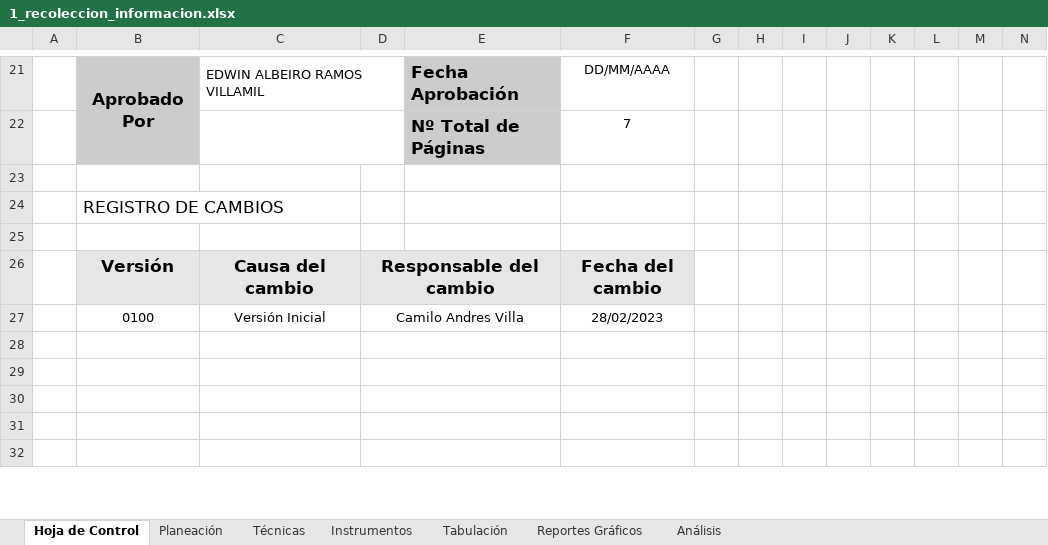
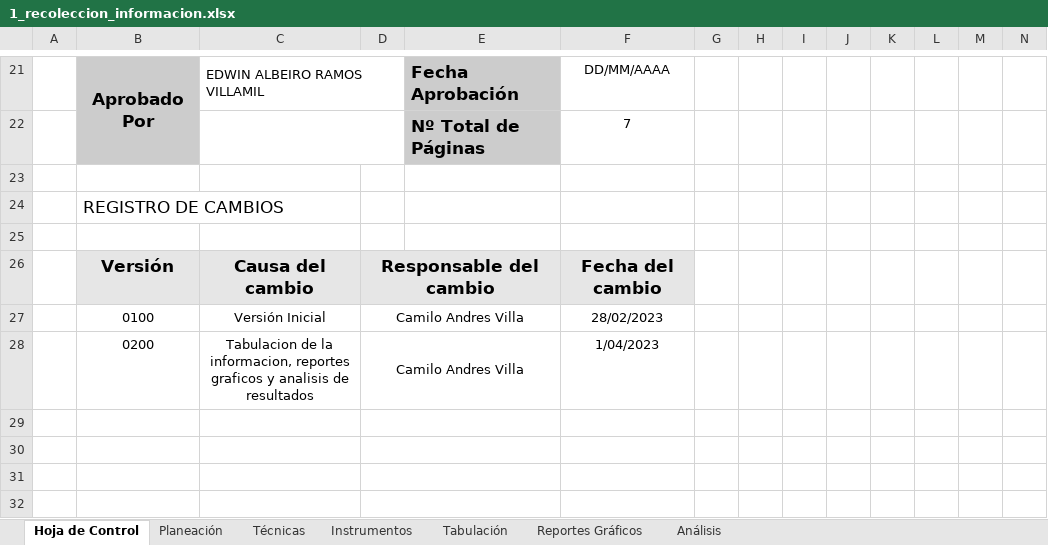
Before and after one commit to cavillaz/ADSO_N_2617510_G2, an Excel workbook: docs/trim2/1_gestion_proyecto/2_levantamiento_informacion/1_recoleccion_informacion.xlsx, sheet Hoja de Control, drawn as a sheet; only a part is shown, gaps mark what is left out; values as stored, in another font and other column widths than the file's, no borders; charts and pictures not drawn; rows hold the shown columns only; the diff names each change by its address in the sheet, - before the commit and + after, or states it on an @@ line.

Commit message:
Levantamiento de informacion, graficos y analisis

```diff
--- a/docs/trim2/1_gestion_proyecto/2_levantamiento_informacion/1_recoleccion_informacion.xlsx (sheet Hoja de Control)
+++ b/docs/trim2/1_gestion_proyecto/2_levantamiento_informacion/1_recoleccion_informacion.xlsx (sheet Hoja de Control)
-row 28: (empty)
+row 28:  | 0200 | Tabulacion de la informacion, reportes graficos y analisis de resultados | Camilo Andres Villa |  | 1/04/2023
```
Also changed, not shown: sheet Tabulación, sheet Reportes Gráficos, sheet Instrumentos, sheet Análisis, charts or pictures, 2 other files.
